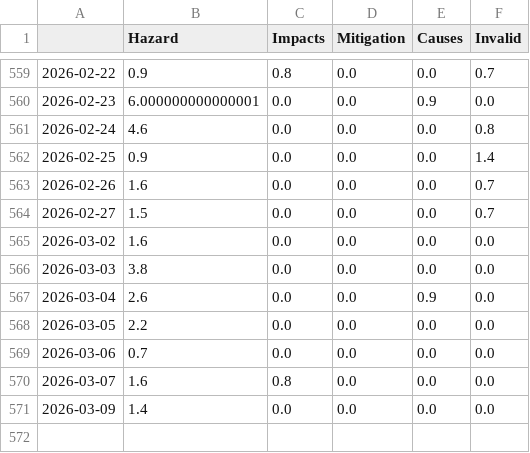
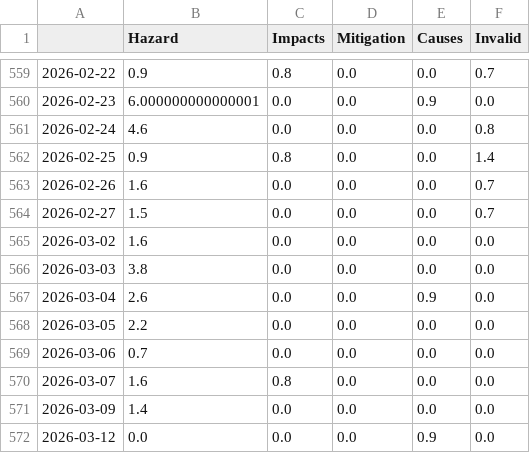
Before and after one commit to jens-news/hurricaneIsComing, a CSV file: csv/topics_date.csv, drawn as a sheet; only a part is shown, gaps mark what is left out.

```diff
--- a/csv/topics_date.csv
+++ b/csv/topics_date.csv
@@ -561,3 +561,3 @@
 2026-02-24,4.6,0.0,0.0,0.0,0.8
-2026-02-25,0.9,0.0,0.0,0.0,1.4
+2026-02-25,0.9,0.8,0.0,0.0,1.4
 2026-02-26,1.6,0.0,0.0,0.0,0.7
@@ -571 +571,2 @@
 2026-03-09,1.4,0.0,0.0,0.0,0.0
+2026-03-12,0.0,0.0,0.0,0.9,0.0
```
Also changed, not shown: 4 other files.
